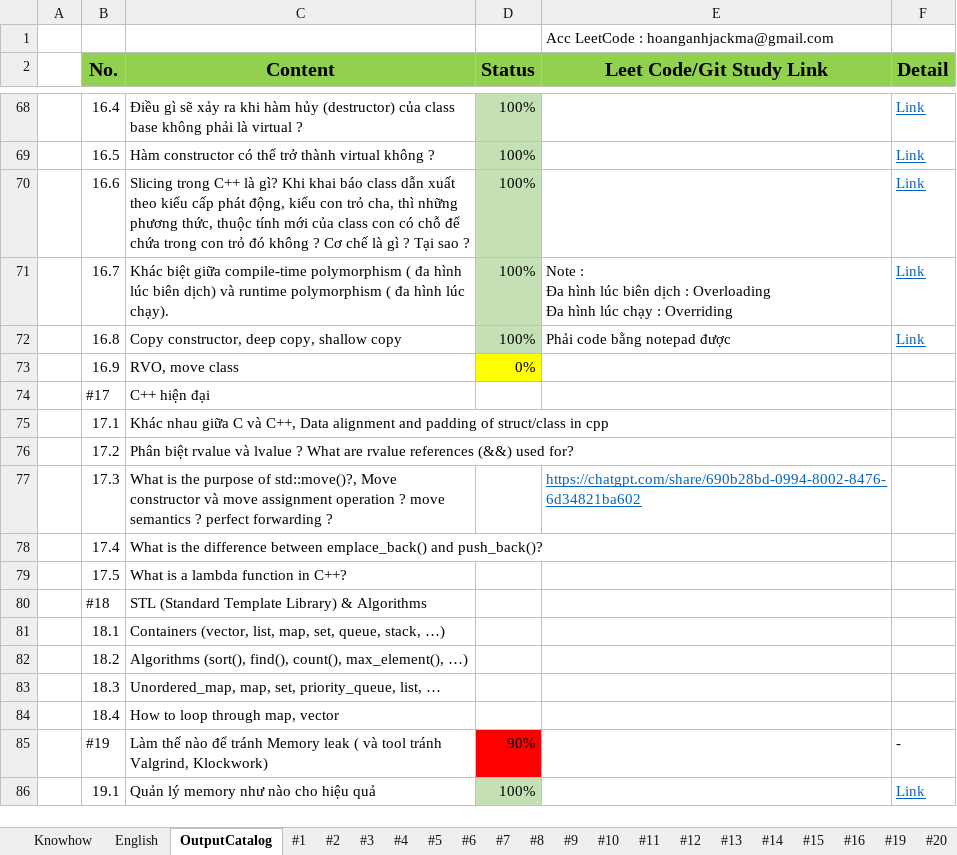
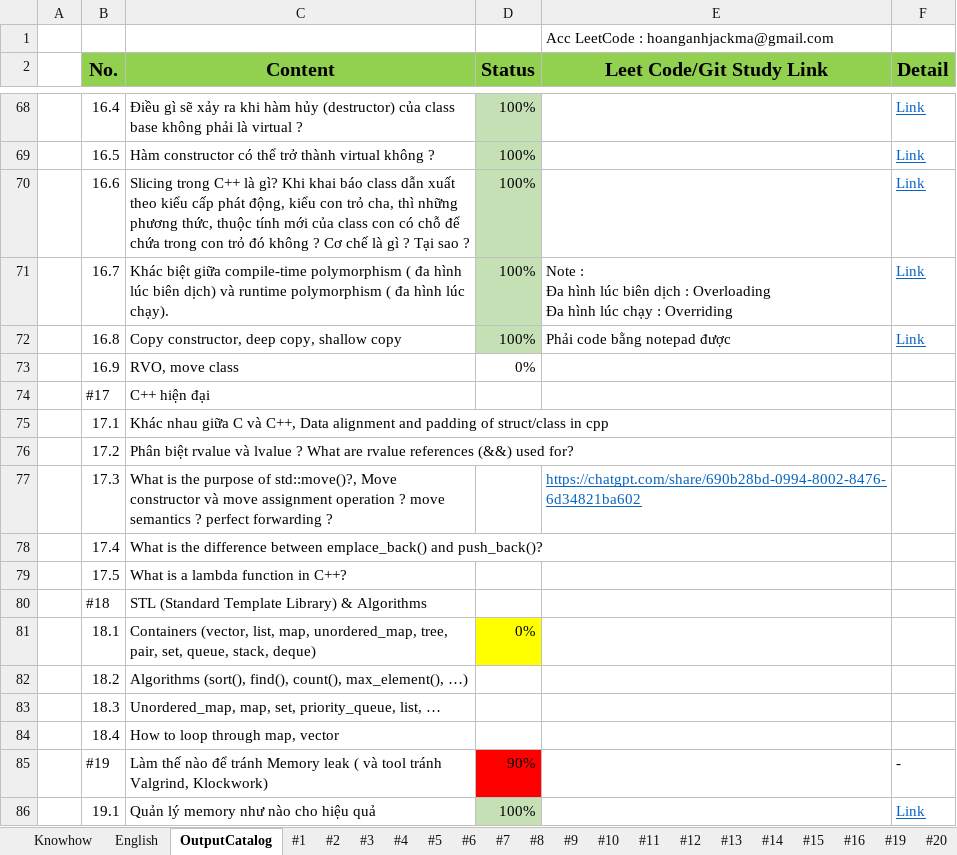
Before and after one commit to HoangAnh-Dinh/C-_Learning, an Excel workbook: Study_CL.xlsx, sheet OutputCatalog, drawn as a sheet; only a part is shown, gaps mark what is left out; values as stored, in another font and other column widths than the file's, no borders; the diff covers the shown part only; the diff names each change by its address in the sheet, - before the commit and + after, or states it on an @@ line.

```diff
--- a/Study_CL.xlsx (sheet OutputCatalog)
+++ b/Study_CL.xlsx (sheet OutputCatalog)
-D73 fill: #FFFF00
+D73 fill: none
-C81 (Content): …list, map, set, queue, stack, …)
+C81 (Content): …list, map, unordered_map, tree, pair, set, queue, stack, deque)
-D81 (Status): (empty)
+D81 (Status): 0%
-D81 fill: none
+D81 fill: #FFFF00
```
Also changed, not shown: 2 added rows, 9 edited cells and cell formats elsewhere in this sheet, sheet #29, sheet #25, other sheet tabs, 2 other files.
